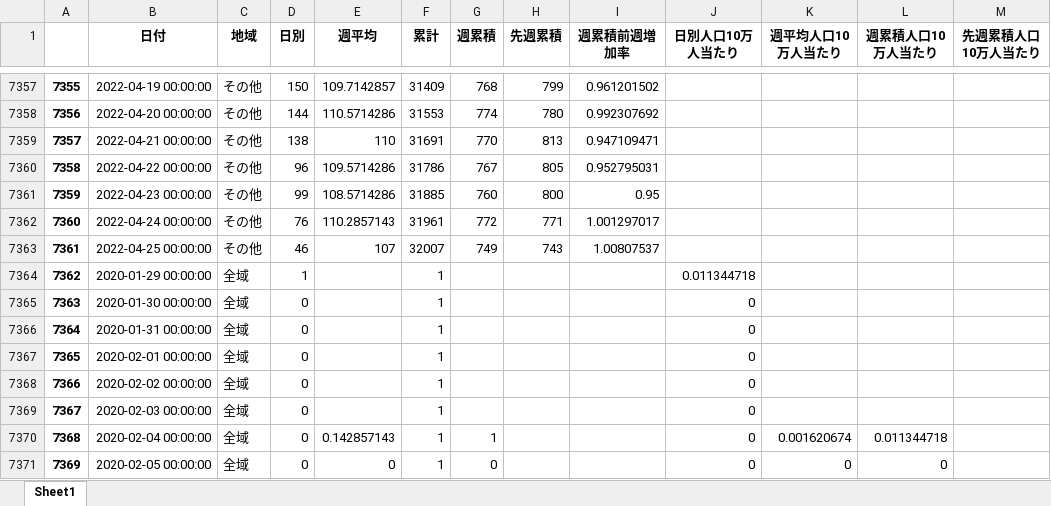
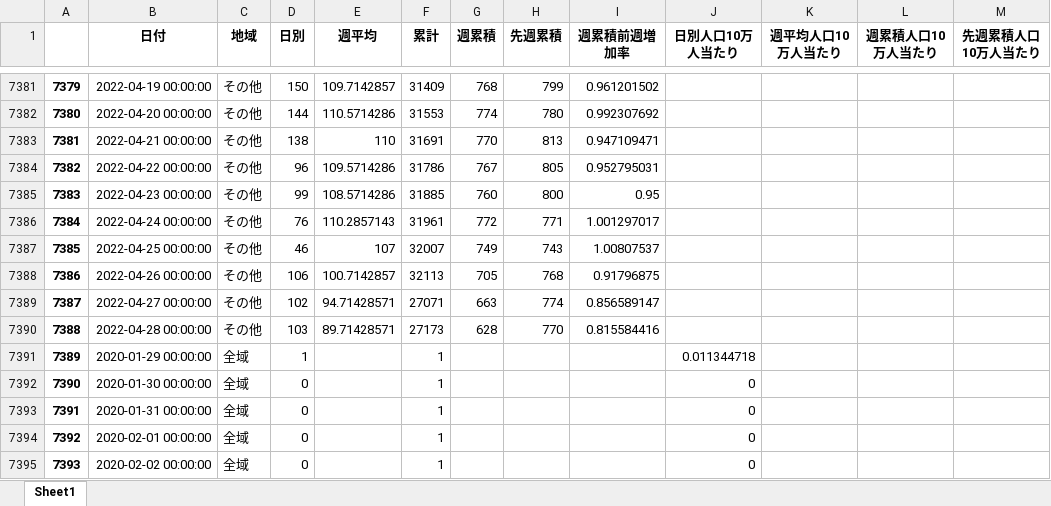
Before and after one commit to massatacker/Covid19OsakaAreaTwonHeroku, an Excel workbook: Covid19_Osaka_Area2NumPopuData.xlsx, sheet Sheet1, drawn as a sheet; only a part is shown, gaps mark what is left out; the shorter side is filled out with more unchanged rows; values as stored, in another font and other column widths than the file's, no borders; the diff covers the shown part only; the diff names each change by its address in the sheet, - before the commit and + after, or states it on an @@ line.

```diff
--- a/Covid19_Osaka_Area2NumPopuData.xlsx (sheet Sheet1)
+++ b/Covid19_Osaka_Area2NumPopuData.xlsx (sheet Sheet1)
@@ column A renumbered between rows 823 and 8208 @@
+row 7388: 7386 | 2022-04-26 00:00:00 | その他 | 106 | 100.7142857 | 32113 | 705 | 768 | 0.91796875
+row 7389: 7387 | 2022-04-27 00:00:00 | その他 | 102 | 94.71428571 | 27071 | 663 | 774 | 0.856589147
+row 7390: 7388 | 2022-04-28 00:00:00 | その他 | 103 | 89.71428571 | 27173 | 628 | 770 | 0.815584416
```
Also changed, not shown: 27 added rows elsewhere in this sheet, 1 other file.
